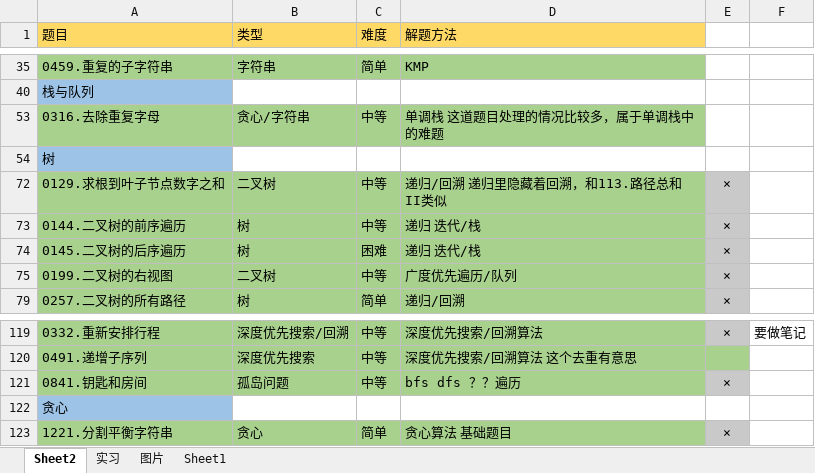
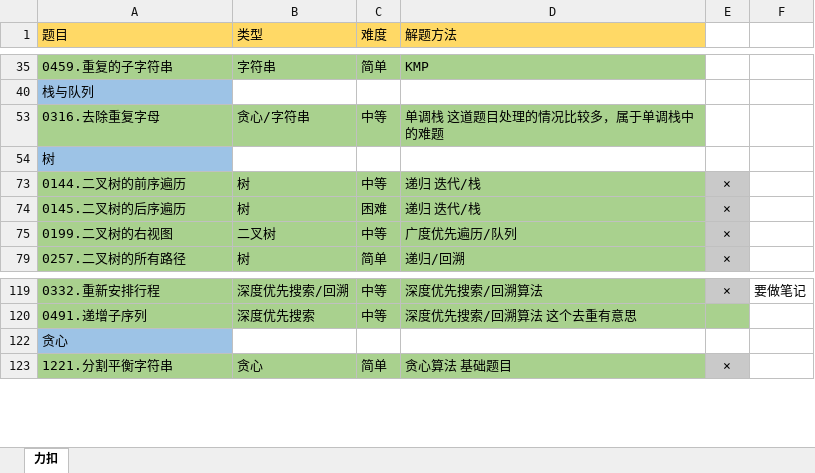
Before and after one commit to witheredwood/leetcode-record, an Excel workbook: 题解.xlsx, sheet 力扣, drawn as a sheet; only a part is shown, gaps mark what is left out; values as stored, in another font and other column widths than the file's, no borders; the diff names each change by its address in the sheet, - before the commit and + after, or states it on an @@ line.

```diff
--- a/题解.xlsx (sheet 力扣)
+++ b/题解.xlsx (sheet 力扣)
-sheet tab: Sheet2
+sheet tab: 力扣
-sheet tab: 实习
-sheet tab: 图片
-sheet tab: Sheet1
@@ row 72 hidden: 0129.求根到叶子节点数字之和 | 二叉树 | 中等 | 递归/回溯 递归里隐藏着回溯，和113.路径总和II类似 | × @@
@@ row 121 hidden: 0841.钥匙和房间 | 孤岛问题 | 中等 | bfs dfs ？？遍历 | × @@
```
Also changed, not shown: charts or pictures, 3 other files.
